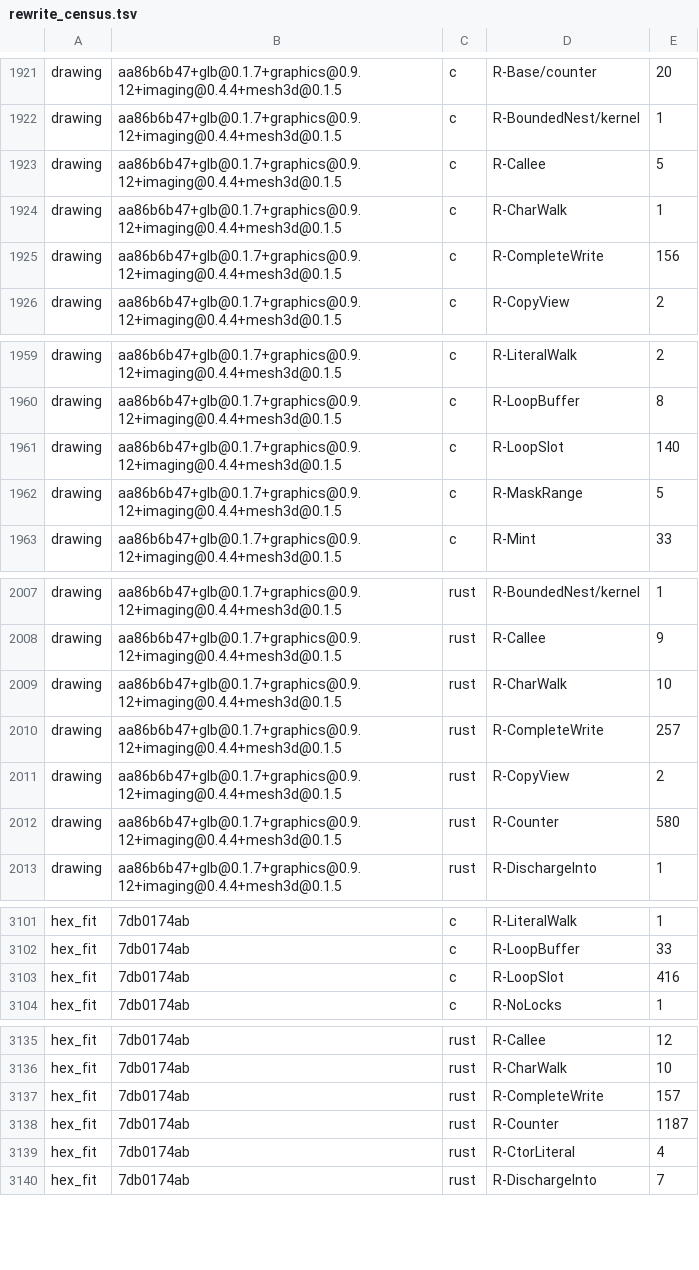
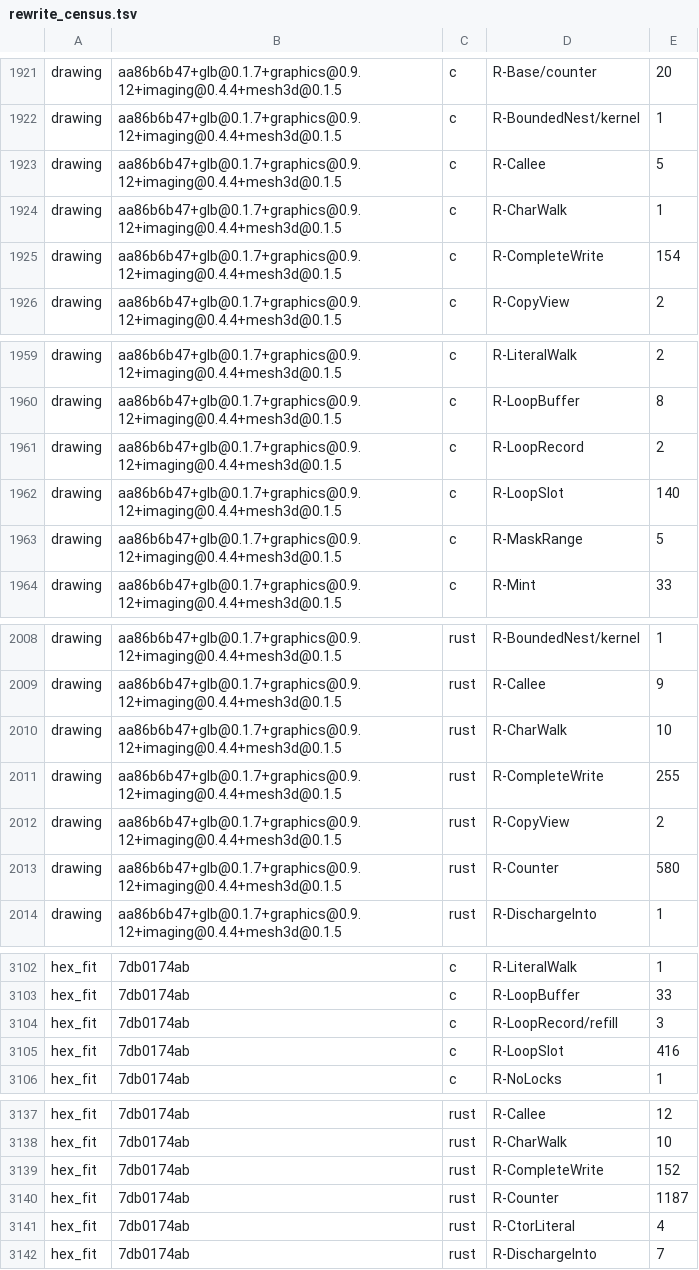
Before and after one commit to loft-lang/loft, a TSV file: bench/portal/rewrite_census.tsv, drawn as a sheet; only a part is shown, gaps mark what is left out; the diff covers the shown part only.

```diff
--- a/bench/portal/rewrite_census.tsv
+++ b/bench/portal/rewrite_census.tsv
@@ -1924,3 +1924,3 @@ drawing	aa86b6b47+glb@0.1.7+graphics@0.9.12+imaging@0.4.4+mesh3d@0.1.5	c	R-Calle
 drawing	aa86b6b47+glb@0.1.7+graphics@0.9.12+imaging@0.4.4+mesh3d@0.1.5	c	R-CharWalk	1
-drawing	aa86b6b47+glb@0.1.7+graphics@0.9.12+imaging@0.4.4+mesh3d@0.1.5	c	R-CompleteWrite	156
+drawing	aa86b6b47+glb@0.1.7+graphics@0.9.12+imaging@0.4.4+mesh3d@0.1.5	c	R-CompleteWrite	154
 drawing	aa86b6b47+glb@0.1.7+graphics@0.9.12+imaging@0.4.4+mesh3d@0.1.5	c	R-CopyView	2
@@ -1960,2 +1960,3 @@ drawing	aa86b6b47+glb@0.1.7+graphics@0.9.12+imaging@0.4.4+mesh3d@0.1.5	c	R-Liter
 drawing	aa86b6b47+glb@0.1.7+graphics@0.9.12+imaging@0.4.4+mesh3d@0.1.5	c	R-LoopBuffer	8
+drawing	aa86b6b47+glb@0.1.7+graphics@0.9.12+imaging@0.4.4+mesh3d@0.1.5	c	R-LoopRecord	2
 drawing	aa86b6b47+glb@0.1.7+graphics@0.9.12+imaging@0.4.4+mesh3d@0.1.5	c	R-LoopSlot	140
@@ -2009,3 +2010,3 @@ drawing	aa86b6b47+glb@0.1.7+graphics@0.9.12+imaging@0.4.4+mesh3d@0.1.5	rust	R-Ca
 drawing	aa86b6b47+glb@0.1.7+graphics@0.9.12+imaging@0.4.4+mesh3d@0.1.5	rust	R-CharWalk	10
-drawing	aa86b6b47+glb@0.1.7+graphics@0.9.12+imaging@0.4.4+mesh3d@0.1.5	rust	R-CompleteWrite	257
+drawing	aa86b6b47+glb@0.1.7+graphics@0.9.12+imaging@0.4.4+mesh3d@0.1.5	rust	R-CompleteWrite	255
 drawing	aa86b6b47+glb@0.1.7+graphics@0.9.12+imaging@0.4.4+mesh3d@0.1.5	rust	R-CopyView	2
@@ -3102,2 +3103,3 @@ hex_fit	7db0174ab	c	R-LiteralWalk	1
 hex_fit	7db0174ab	c	R-LoopBuffer	33
+hex_fit	7db0174ab	c	R-LoopRecord/refill	3
 hex_fit	7db0174ab	c	R-LoopSlot	416
@@ -3136,3 +3138,3 @@ hex_fit	7db0174ab	rust	R-Callee	12
 hex_fit	7db0174ab	rust	R-CharWalk	10
-hex_fit	7db0174ab	rust	R-CompleteWrite	157
+hex_fit	7db0174ab	rust	R-CompleteWrite	152
 hex_fit	7db0174ab	rust	R-Counter	1187
```
Also changed, not shown: 4 edited cells elsewhere in this file, bench/portal/rule_phases.tsv, 23 other files.
